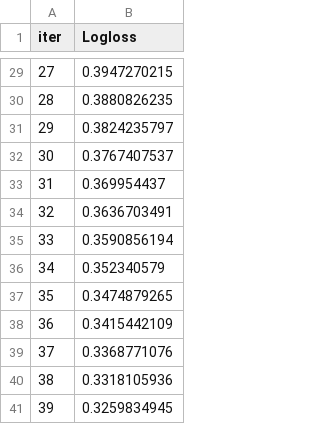
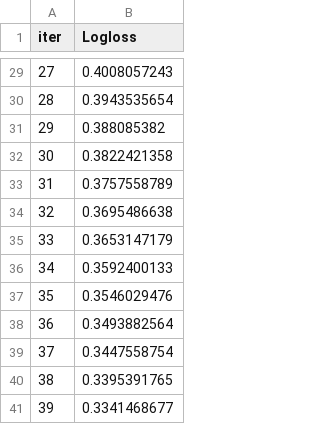
Before and after one commit to RamicAmir/Grupp2-Machine-Learning, a TSV file: breast_cancer/catboost_info/learn_error.tsv, drawn as a sheet; only a part is shown, gaps mark what is left out; the diff covers the shown part only.

```diff
--- a/breast_cancer/catboost_info/learn_error.tsv
+++ b/breast_cancer/catboost_info/learn_error.tsv
@@ -29,13 +29,13 @@ iter	Logloss
-27	0.3947270215
-28	0.3880826235
-29	0.3824235797
-30	0.3767407537
-31	0.369954437
-32	0.3636703491
-33	0.3590856194
-34	0.352340579
-35	0.3474879265
-36	0.3415442109
-37	0.3368771076
-38	0.3318105936
-39	0.3259834945
+27	0.4008057243
+28	0.3943535654
+29	0.388085382
+30	0.3822421358
+31	0.3757558789
+32	0.3695486638
+33	0.3653147179
+34	0.3592400133
+35	0.3546029476
+36	0.3493882564
+37	0.3447558754
+38	0.3395391765
+39	0.3341468677
```
Also changed, not shown: 27 edited cells elsewhere in this file, breast_cancer/catboost_info/time_left.tsv, 5 other files.
